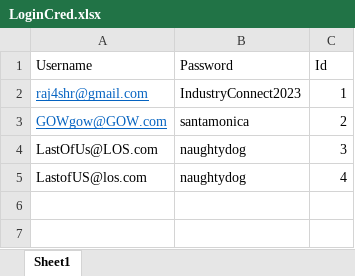
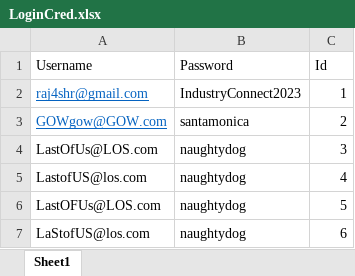
Before and after one commit to raj4shr/MVPStudioAdvancedSprint, an Excel workbook: MVPStudioAdvancedSprint/LoginCred.xlsx, sheet Sheet1, drawn as a sheet; values as stored, in another font and other column widths than the file's, no borders; the diff names each change by its address in the sheet, - before the commit and + after, or states it on an @@ line.

```diff
--- a/MVPStudioAdvancedSprint/LoginCred.xlsx (sheet Sheet1)
+++ b/MVPStudioAdvancedSprint/LoginCred.xlsx (sheet Sheet1)
+row 6: LastOFUs@LOS.com | naughtydog | 5
+row 7: LaStofUS@los.com | naughtydog | 6
```
Also changed, not shown: 4 other files.
